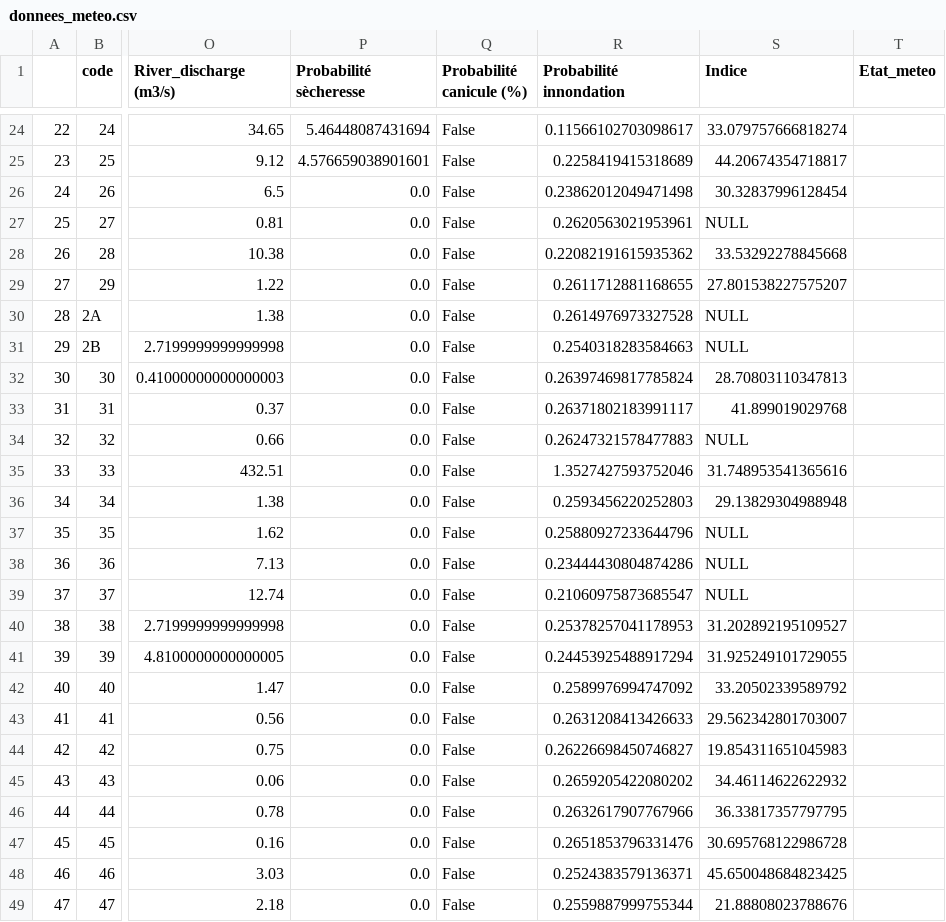
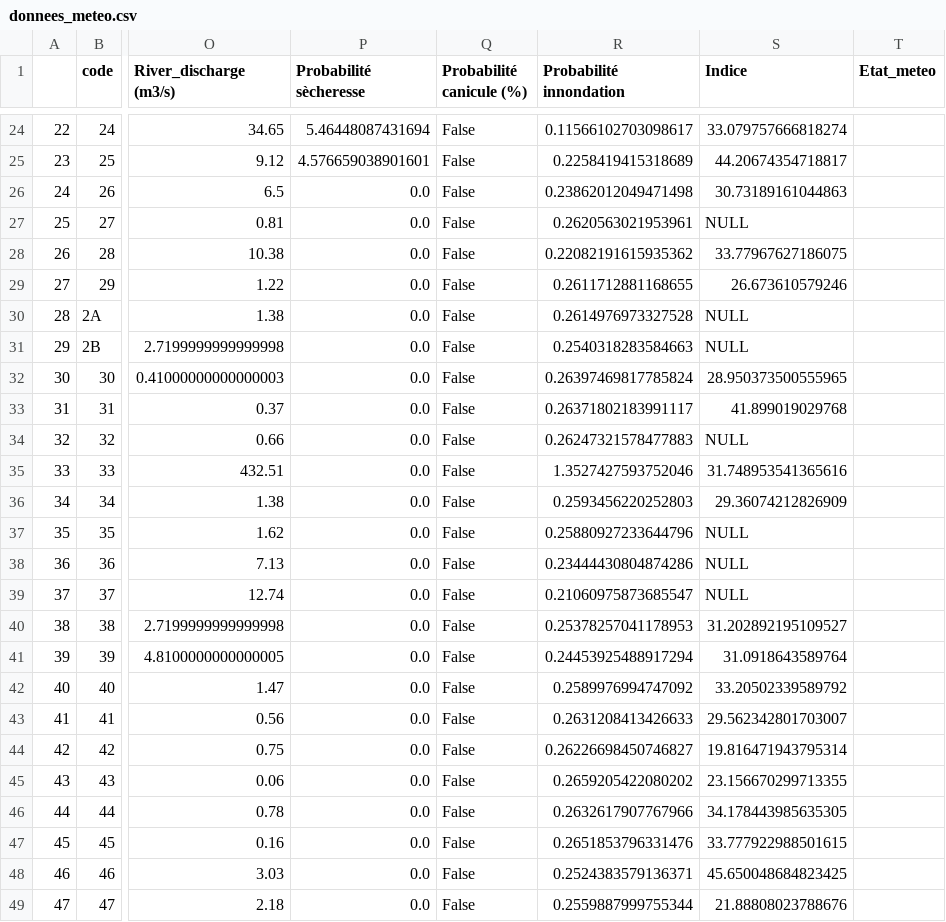
Before and after one commit to Oscar-T24/PySky, a CSV file: scripts opérationnels/donnees_meteo.csv, drawn as a sheet; only a part is shown, gaps mark what is left out; the diff covers the shown part only; the diff names each change by its address in the sheet, - before the commit and + after, or states it on an @@ line.

```diff
--- a/scripts opérationnels/donnees_meteo.csv
+++ b/scripts opérationnels/donnees_meteo.csv
-S26 (Indice): 30.32837996128454
+S26 (Indice): 30.73189161044863
-S28 (Indice): 33.53292278845668
+S28 (Indice): 33.77967627186075
-S29 (Indice): 27.801538227575207
+S29 (Indice): 26.673610579246
-S32 (Indice): 28.70803110347813
+S32 (Indice): 28.950373500555965
-S36 (Indice): 29.13829304988948
+S36 (Indice): 29.36074212826909
-S41 (Indice): 31.925249101729055
+S41 (Indice): 31.0918643589764
-S44 (Indice): 19.854311651045983
+S44 (Indice): 19.816471943795314
-S45 (Indice): 34.46114622622932
+S45 (Indice): 23.156670299713355
-S46 (Indice): 36.33817357797795
+S46 (Indice): 34.178443985635305
-S47 (Indice): 30.695768122986728
+S47 (Indice): 33.777922988501615
```
Also changed, not shown: 24 edited cells elsewhere in this file, 13 other files.
